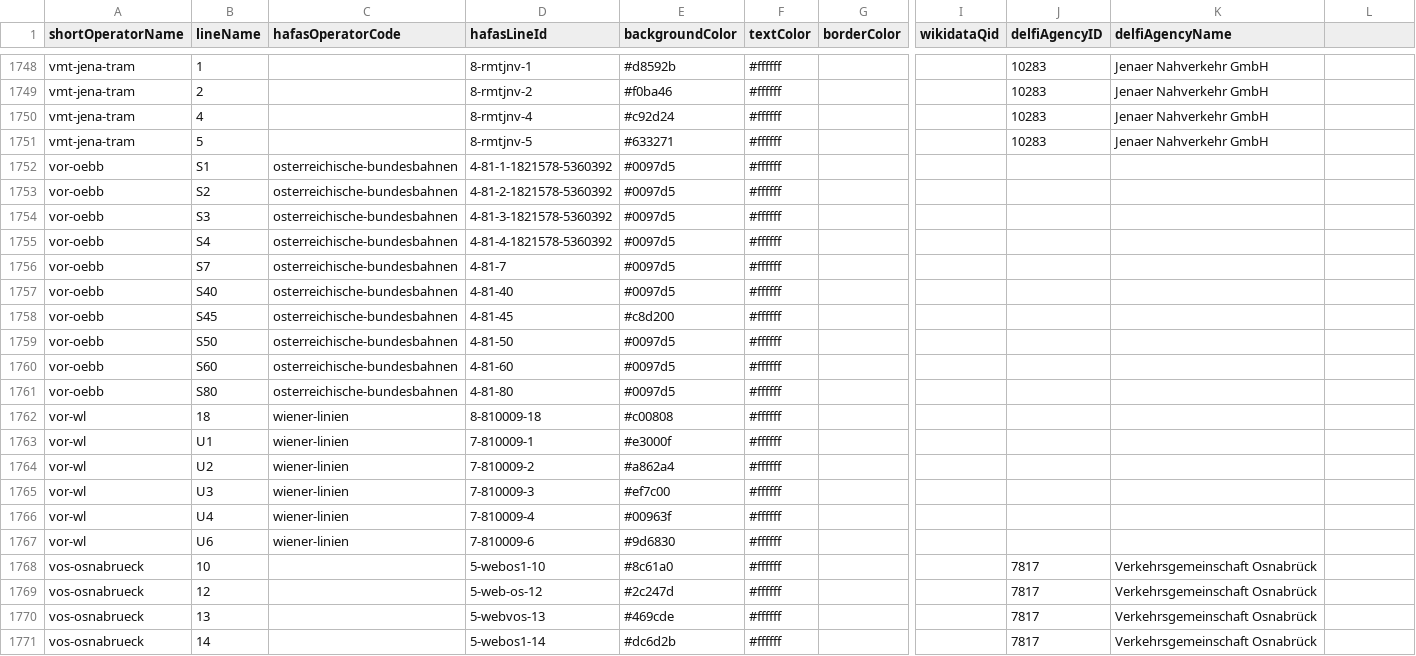
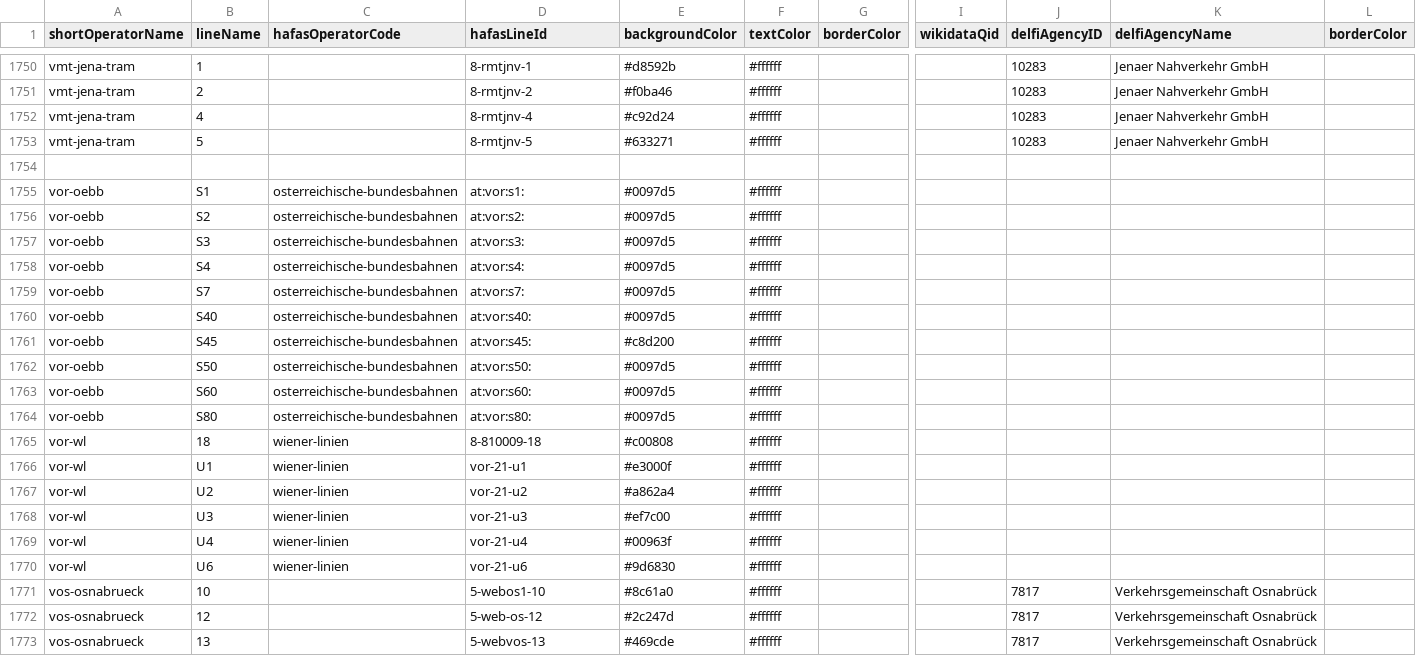
Before and after one commit to TrainyApp/line-colors, a CSV file: line-colors.csv, drawn as a sheet; only a part is shown, gaps mark what is left out; the shorter side is filled out with more unchanged rows; addresses are those after the commit; rows hold the shown columns only; the diff covers the shown part only; the diff names each change by its address in the sheet, - before the commit and + after, or states it on an @@ line.

```diff
--- a/line-colors.csv
+++ b/line-colors.csv
-L1: (empty)
+L1: borderColor
+row 1754: (empty)
-D1755 (hafasLineId): 4-81-1-1821578-5360392
+D1755 (hafasLineId): at:vor:s1:
-D1756 (hafasLineId): 4-81-2-1821578-5360392
+D1756 (hafasLineId): at:vor:s2:
-D1757 (hafasLineId): 4-81-3-1821578-5360392
+D1757 (hafasLineId): at:vor:s3:
-D1758 (hafasLineId): 4-81-4-1821578-5360392
+D1758 (hafasLineId): at:vor:s4:
-D1759 (hafasLineId): 4-81-7
+D1759 (hafasLineId): at:vor:s7:
-D1760 (hafasLineId): 4-81-40
+D1760 (hafasLineId): at:vor:s40:
-D1761 (hafasLineId): 4-81-45
+D1761 (hafasLineId): at:vor:s45:
-D1762 (hafasLineId): 4-81-50
+D1762 (hafasLineId): at:vor:s50:
-D1763 (hafasLineId): 4-81-60
+D1763 (hafasLineId): at:vor:s60:
-D1764 (hafasLineId): 4-81-80
+D1764 (hafasLineId): at:vor:s80:
-D1766 (hafasLineId): 7-810009-1
+D1766 (hafasLineId): vor-21-u1
-D1767 (hafasLineId): 7-810009-2
+D1767 (hafasLineId): vor-21-u2
-D1768 (hafasLineId): 7-810009-3
+D1768 (hafasLineId): vor-21-u3
-D1769 (hafasLineId): 7-810009-4
+D1769 (hafasLineId): vor-21-u4
-D1770 (hafasLineId): 7-810009-6
+D1770 (hafasLineId): vor-21-u6
```
Also changed, not shown: 2 added rows and 26 edited cells elsewhere in this file.
